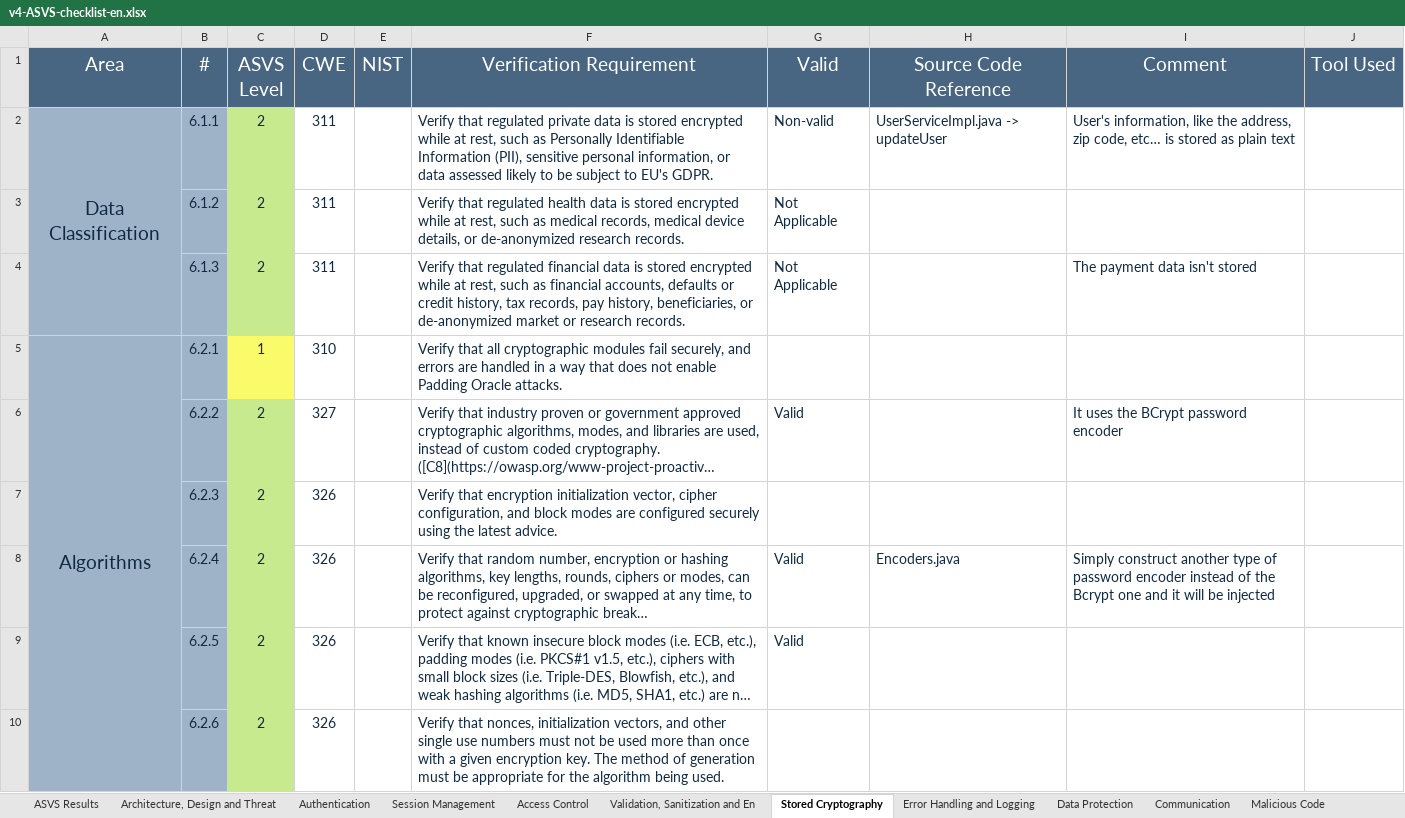
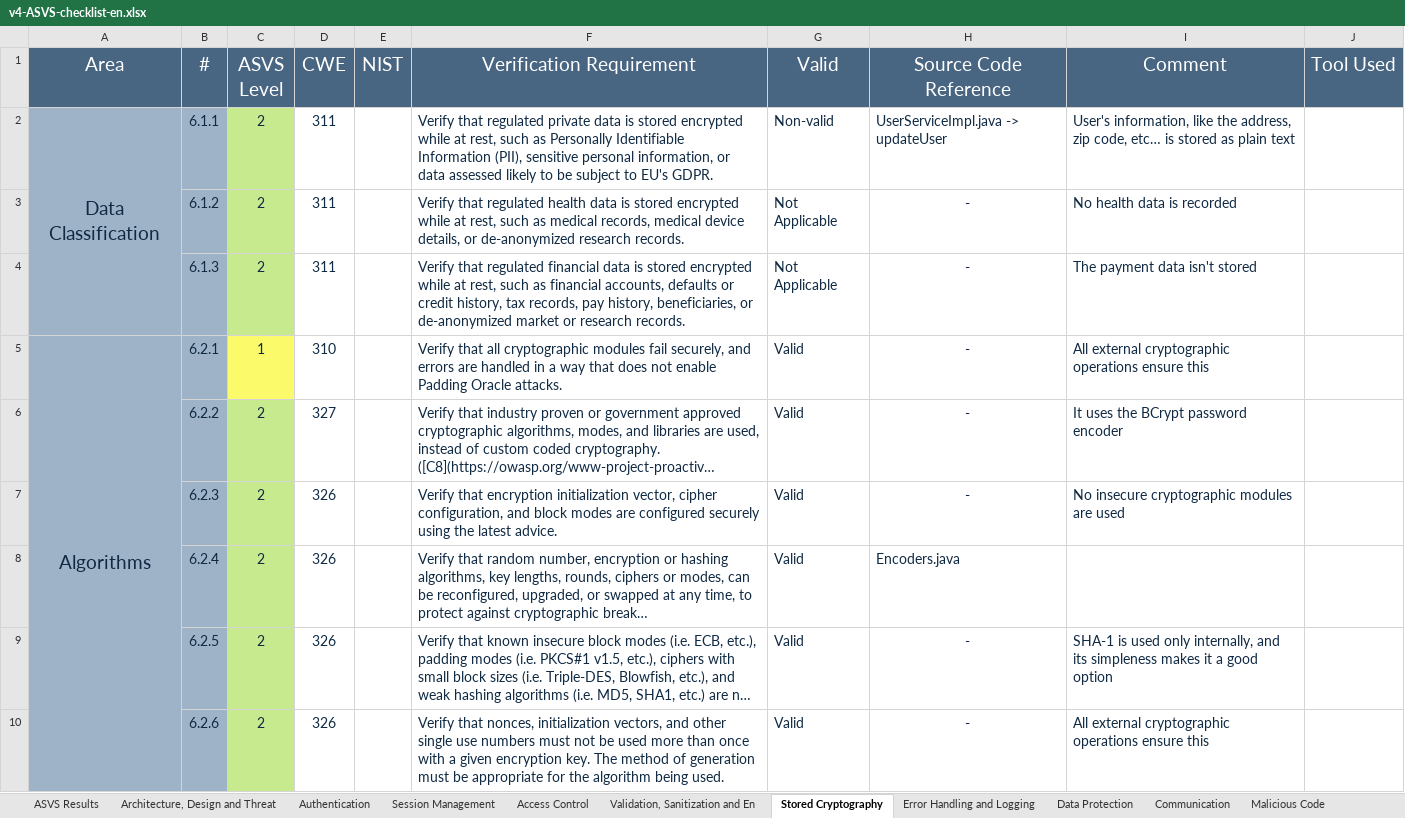
Before and after one commit to 1200985/Keyist-Ecommerce-DESOFS, an Excel workbook: Deliverables/v4-ASVS-checklist-en.xlsx, sheet Stored Cryptography, drawn as a sheet; only a part is shown; long unchanged cells end in …; values as stored, in another font and other column widths than the file's, no borders; the diff covers the shown part only; the diff names each change by its address in the sheet, - before the commit and + after, or states it on an @@ line.

```diff
--- a/Deliverables/v4-ASVS-checklist-en.xlsx (sheet Stored Cryptography)
+++ b/Deliverables/v4-ASVS-checklist-en.xlsx (sheet Stored Cryptography)
-H3:H7 (Source Code Reference): (empty)
+H3:H7 (Source Code Reference): -
-I3 (Comment): (empty)
+I3 (Comment): No health data is recorded
-G5 (Valid): (empty)
+G5 (Valid): Valid
-I5 (Comment): (empty)
+I5 (Comment): All external cryptographic operations ensure this
-G7 (Valid): (empty)
+G7 (Valid): Valid
-I7 (Comment): (empty)
+I7 (Comment): No insecure cryptographic modules are used
-I8 (Comment): Simply construct another type of password encoder instead of the Bcrypt one and it will be injected
+I8 (Comment): (empty)
-H9:H10 (Source Code Reference): (empty)
+H9:H10 (Source Code Reference): -
-I9 (Comment): (empty)
+I9 (Comment): SHA-1 is used only internally, and its simpleness makes it a good option
-G10 (Valid): (empty)
+G10 (Valid): Valid
-I10 (Comment): (empty)
+I10 (Comment): All external cryptographic operations ensure this
```
Also changed, not shown: 19 edited cells elsewhere in this sheet, sheet Authentication, sheet Validation, Sanitization and En, sheet Files and Resources, sheet Configuration, sheet ASVS Results, sheet API and Web Service, 8 more sheets, charts or pictures.
